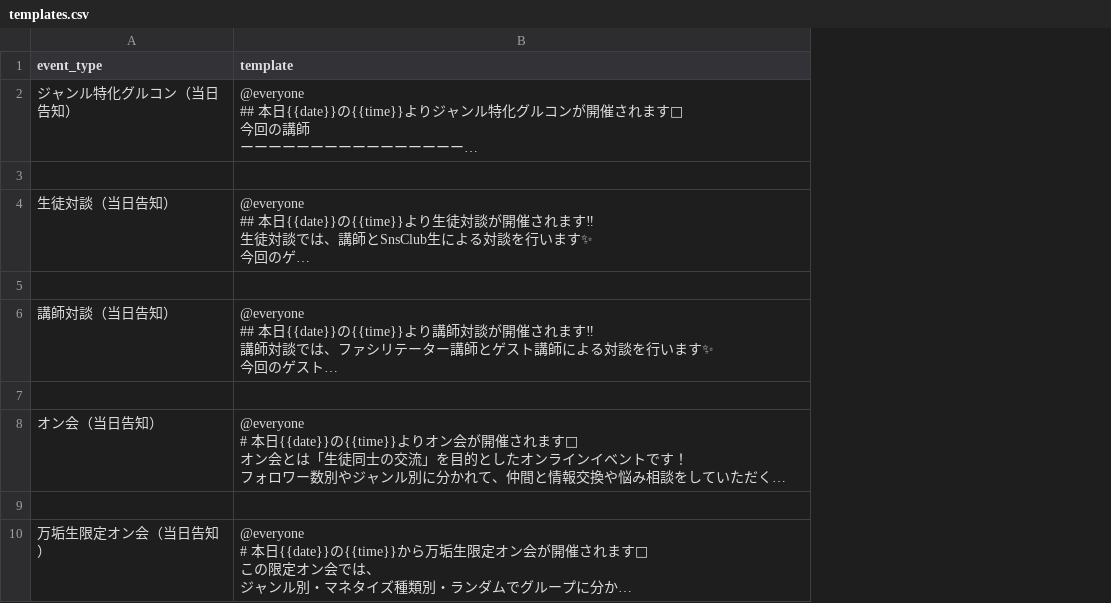
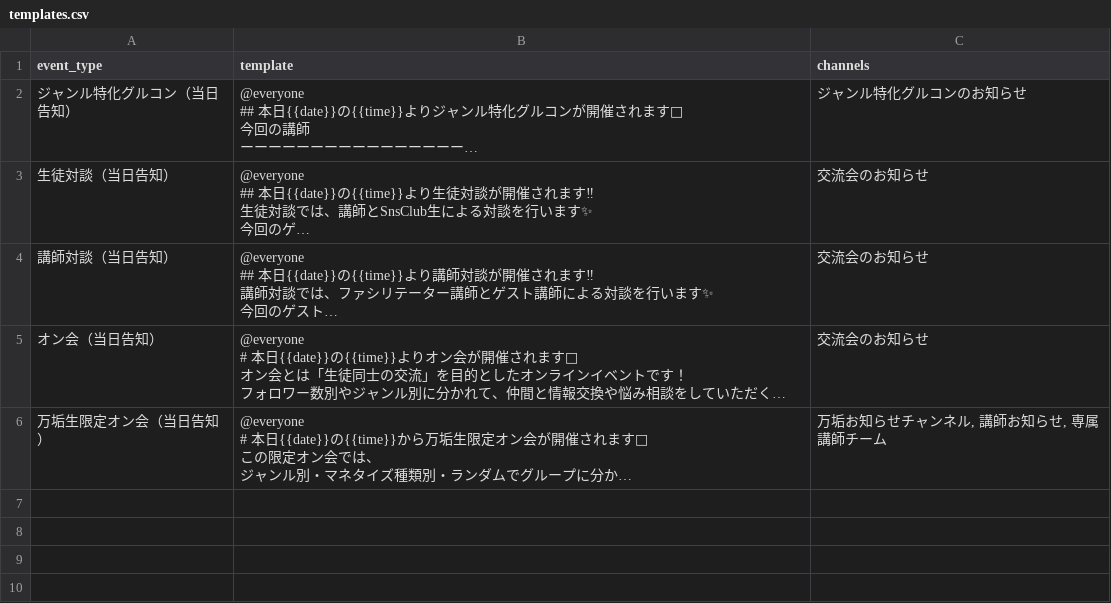
Before and after one commit to miona-h/discord-announcement-tool, a CSV file: templates/templates.csv, drawn as a sheet; long unchanged cells end in …; removed rows and columns are numbered as before the commit, all else as after; the diff names each change by its address in the sheet, - before the commit and + after, or states it on an @@ line.

```diff
--- a/templates/templates.csv
+++ b/templates/templates.csv
+column C (channels), rows 2-6: ジャンル特化グルコンのお知らせ | 交流会のお知らせ | 交流会のお知らせ | 交流会のお知らせ | 万垢お知らせチャンネル, 講師お知らせ, 専属講師チーム
-row 3: (empty)
-row 5: (empty)
-row 7: (empty)
-row 9: (empty)
```
Also changed, not shown: templates/テンプレ.csv, 4 other files.
